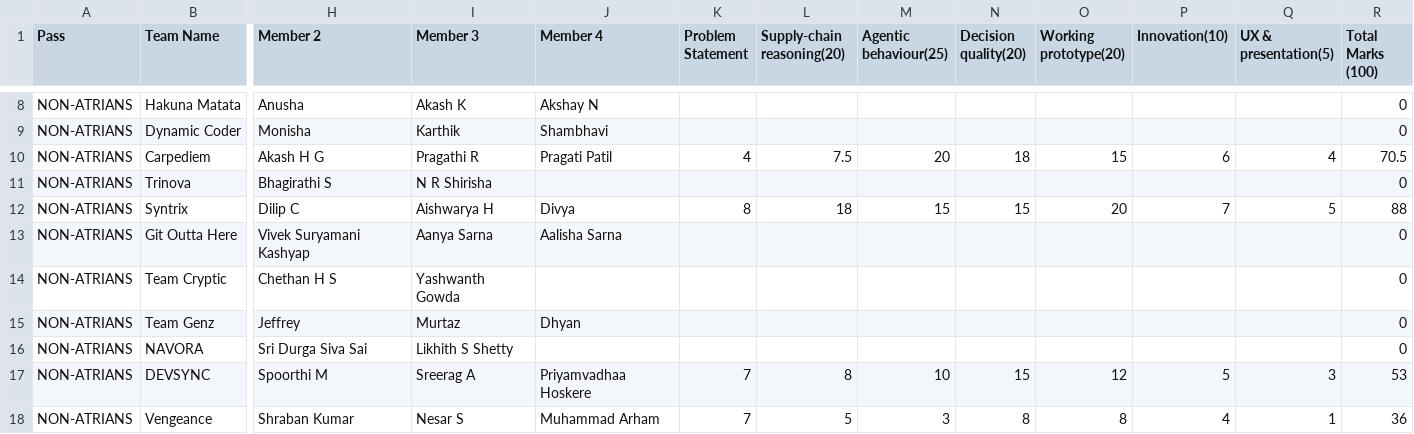
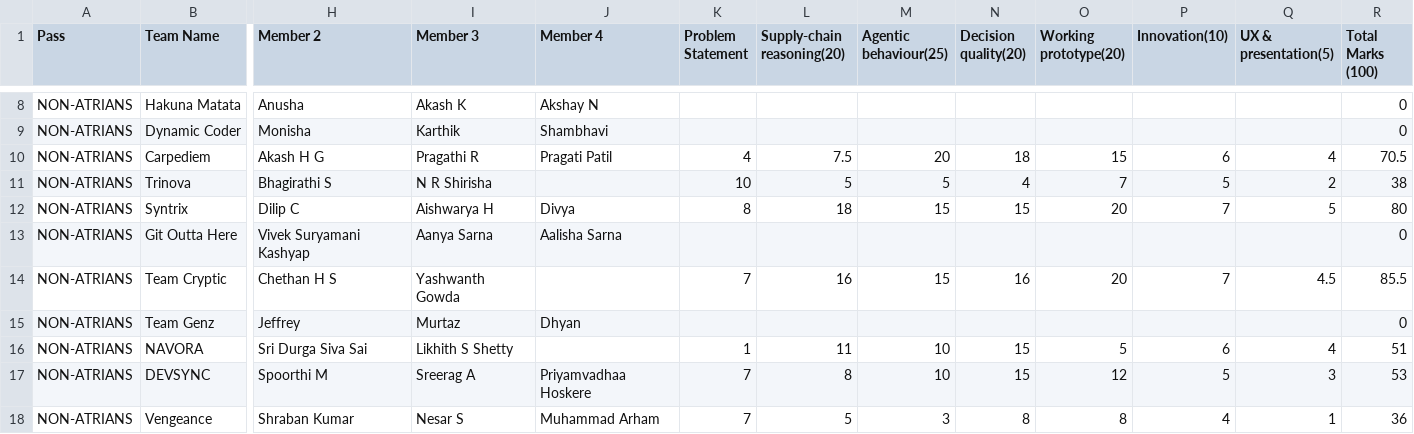
Before and after one commit to Rahul-Y-Kumar/CYPHER_evaluation-, a CSV file: public/team data/non-atrians/cypher 4.0 KD's Garage - non atrians.csv (was public/team data/non-atrians/ non atrians.csv), drawn as a sheet; only a part is shown, gaps mark what is left out; the diff covers the shown part only; the diff names each change by its address in the sheet, - before the commit and + after, or states it on an @@ line.

```diff
--- a/public/team data/non-atrians/ non atrians.csv
+++ b/public/team data/non-atrians/cypher 4.0 KD's Garage - non atrians.csv
-K11 (Problem Statement): (empty)
+K11 (Problem Statement): 10
-L11 (Supply-chain reasoning(20)): (empty)
+L11 (Supply-chain reasoning(20)): 5
-M11 (Agentic behaviour(25)): (empty)
+M11 (Agentic behaviour(25)): 5
-N11 (Decision quality(20)): (empty)
+N11 (Decision quality(20)): 4
-O11 (Working prototype(20)): (empty)
+O11 (Working prototype(20)): 7
-P11 (Innovation(10)): (empty)
+P11 (Innovation(10)): 5
-Q11 (UX & presentation(5)): (empty)
+Q11 (UX & presentation(5)): 2
-R11 (Total Marks (100)): 0
+R11 (Total Marks (100)): 38
-R12 (Total Marks (100)): 88
+R12 (Total Marks (100)): 80
-K14 (Problem Statement): (empty)
+K14 (Problem Statement): 7
-L14 (Supply-chain reasoning(20)): (empty)
+L14 (Supply-chain reasoning(20)): 16
-M14 (Agentic behaviour(25)): (empty)
+M14 (Agentic behaviour(25)): 15
-N14 (Decision quality(20)): (empty)
+N14 (Decision quality(20)): 16
-O14 (Working prototype(20)): (empty)
+O14 (Working prototype(20)): 20
-P14 (Innovation(10)): (empty)
+P14 (Innovation(10)): 7
-Q14 (UX & presentation(5)): (empty)
+Q14 (UX & presentation(5)): 4.5
-R14 (Total Marks (100)): 0
+R14 (Total Marks (100)): 85.5
-K16 (Problem Statement): (empty)
+K16 (Problem Statement): 1
-L16 (Supply-chain reasoning(20)): (empty)
+L16 (Supply-chain reasoning(20)): 11
-M16 (Agentic behaviour(25)): (empty)
+M16 (Agentic behaviour(25)): 10
-N16 (Decision quality(20)): (empty)
+N16 (Decision quality(20)): 15
-O16 (Working prototype(20)): (empty)
+O16 (Working prototype(20)): 5
-P16 (Innovation(10)): (empty)
+P16 (Innovation(10)): 6
-Q16 (UX & presentation(5)): (empty)
+Q16 (UX & presentation(5)): 4
-R16 (Total Marks (100)): 0
+R16 (Total Marks (100)): 51
```
Also changed, not shown: 40 edited cells elsewhere in this file, public/team data/atrians/atrians.csv, public/team data/non-atrians/non-atrians.csv, 8 other files.
